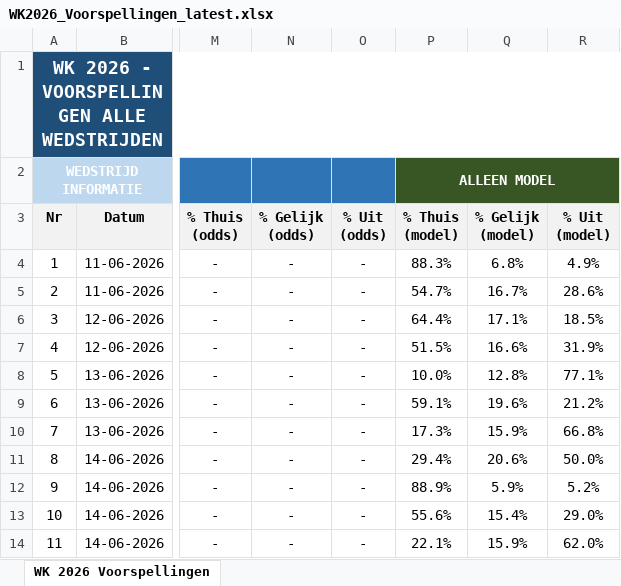
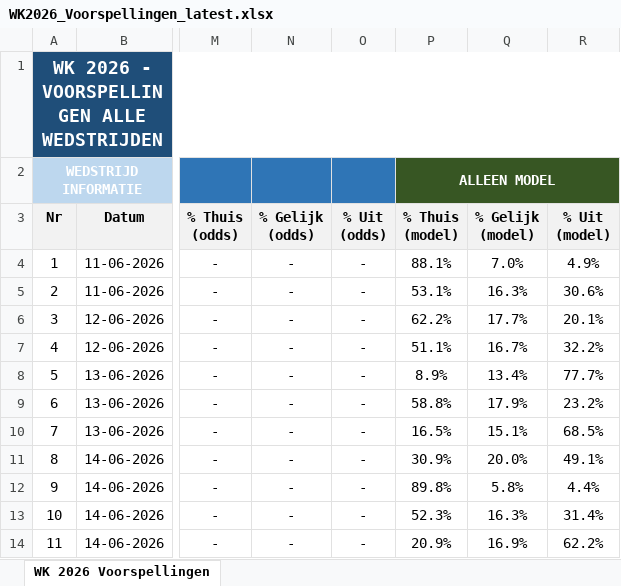
Before and after one commit to thomlaer/voetbal_prediction, an Excel workbook: github_vercel_app/public/files/WK2026_Voorspellingen_latest.xlsx, sheet WK 2026 Voorspellingen, drawn as a sheet; only a part is shown, gaps mark what is left out; values as stored, in another font and other column widths than the file's, no borders; the diff covers the shown part only; the diff names each change by its address in the sheet, - before the commit and + after, or states it on an @@ line.

```diff
--- a/github_vercel_app/public/files/WK2026_Voorspellingen_latest.xlsx (sheet WK 2026 Voorspellingen)
+++ b/github_vercel_app/public/files/WK2026_Voorspellingen_latest.xlsx (sheet WK 2026 Voorspellingen)
-P4 (% Thuis (model)): 88.3%
+P4 (% Thuis (model)): 88.1%
-Q4 (% Gelijk (model)): 6.8%
+Q4 (% Gelijk (model)): 7.0%
-P5 (% Thuis (model)): 54.7%
+P5 (% Thuis (model)): 53.1%
-Q5 (% Gelijk (model)): 16.7%
+Q5 (% Gelijk (model)): 16.3%
-R5 (% Uit (model)): 28.6%
+R5 (% Uit (model)): 30.6%
-P6 (% Thuis (model)): 64.4%
+P6 (% Thuis (model)): 62.2%
-Q6 (% Gelijk (model)): 17.1%
+Q6 (% Gelijk (model)): 17.7%
-R6 (% Uit (model)): 18.5%
+R6 (% Uit (model)): 20.1%
-P7 (% Thuis (model)): 51.5%
+P7 (% Thuis (model)): 51.1%
-Q7 (% Gelijk (model)): 16.6%
+Q7 (% Gelijk (model)): 16.7%
-R7 (% Uit (model)): 31.9%
+R7 (% Uit (model)): 32.2%
-P8 (% Thuis (model)): 10.0%
+P8 (% Thuis (model)): 8.9%
-Q8 (% Gelijk (model)): 12.8%
+Q8 (% Gelijk (model)): 13.4%
-R8 (% Uit (model)): 77.1%
+R8 (% Uit (model)): 77.7%
-P9 (% Thuis (model)): 59.1%
+P9 (% Thuis (model)): 58.8%
-Q9 (% Gelijk (model)): 19.6%
+Q9 (% Gelijk (model)): 17.9%
-R9 (% Uit (model)): 21.2%
+R9 (% Uit (model)): 23.2%
-P10 (% Thuis (model)): 17.3%
+P10 (% Thuis (model)): 16.5%
-Q10 (% Gelijk (model)): 15.9%
+Q10 (% Gelijk (model)): 15.1%
-R10 (% Uit (model)): 66.8%
+R10 (% Uit (model)): 68.5%
-P11 (% Thuis (model)): 29.4%
+P11 (% Thuis (model)): 30.9%
-Q11 (% Gelijk (model)): 20.6%
+Q11 (% Gelijk (model)): 20.0%
-R11 (% Uit (model)): 50.0%
+R11 (% Uit (model)): 49.1%
-P12 (% Thuis (model)): 88.9%
+P12 (% Thuis (model)): 89.8%
-Q12 (% Gelijk (model)): 5.9%
+Q12 (% Gelijk (model)): 5.8%
-R12 (% Uit (model)): 5.2%
+R12 (% Uit (model)): 4.4%
-P13 (% Thuis (model)): 55.6%
+P13 (% Thuis (model)): 52.3%
-Q13 (% Gelijk (model)): 15.4%
+Q13 (% Gelijk (model)): 16.3%
-R13 (% Uit (model)): 29.0%
+R13 (% Uit (model)): 31.4%
-P14 (% Thuis (model)): 22.1%
+P14 (% Thuis (model)): 20.9%
-Q14 (% Gelijk (model)): 15.9%
+Q14 (% Gelijk (model)): 16.9%
-R14 (% Uit (model)): 62.0%
+R14 (% Uit (model)): 62.2%
```
Also changed, not shown: 247 edited cells and cell formats elsewhere in this sheet, github_vercel_app/public/files/Scorito_scores_met_kansen_latest.xlsx, github_vercel_app/public/files/Scorito_scores_puur_latest.xlsx, 12 other files.
